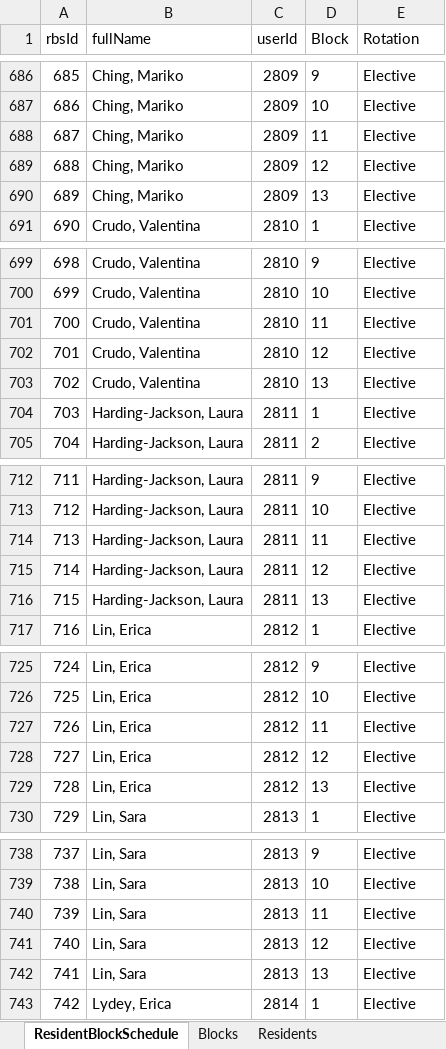
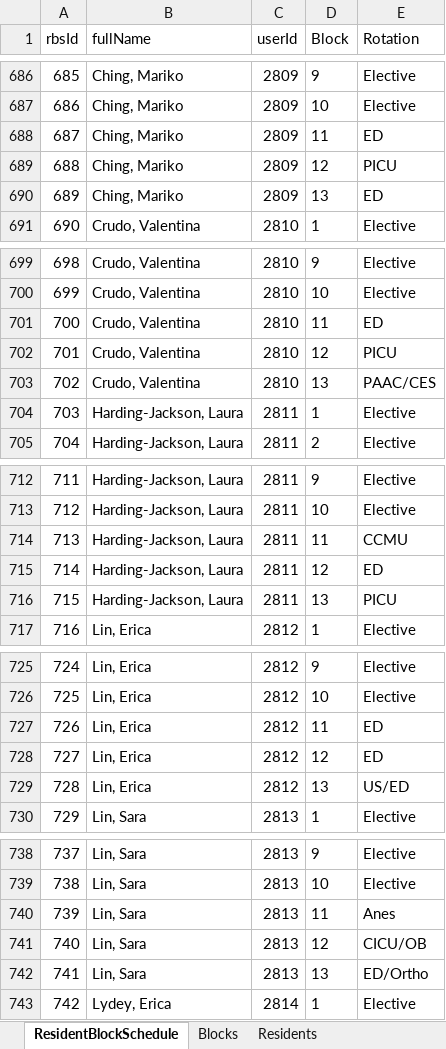
Before and after one commit to jackieff/residoodle, an Excel workbook: data/residoodle_db.xlsx, sheet ResidentBlockSchedule, drawn as a sheet; only a part is shown, gaps mark what is left out; values as stored, in another font and other column widths than the file's, no borders; table styles not drawn; the diff covers the shown part only; the diff names each change by its address in the sheet, - before the commit and + after, or states it on an @@ line.

Commit message:
Fix: adding last 3 blocks for interns

```diff
--- a/data/residoodle_db.xlsx (sheet ResidentBlockSchedule)
+++ b/data/residoodle_db.xlsx (sheet ResidentBlockSchedule)
-E688 (Rotation): Elective
+E688 (Rotation): ED
-E689 (Rotation): Elective
+E689 (Rotation): PICU
-E690 (Rotation): Elective
+E690 (Rotation): ED
-E701 (Rotation): Elective
+E701 (Rotation): ED
-E702 (Rotation): Elective
+E702 (Rotation): PICU
-E703 (Rotation): Elective
+E703 (Rotation): PAAC/CES
-E714 (Rotation): Elective
+E714 (Rotation): CCMU
-E715 (Rotation): Elective
+E715 (Rotation): ED
-E716 (Rotation): Elective
+E716 (Rotation): PICU
-E727:E728 (Rotation): Elective
+E727:E728 (Rotation): ED
-E729 (Rotation): Elective
+E729 (Rotation): US/ED
-E740 (Rotation): Elective
+E740 (Rotation): Anes
-E741 (Rotation): Elective
+E741 (Rotation): CICU/OB
-E742 (Rotation): Elective
+E742 (Rotation): ED/Ortho
```
Also changed, not shown: 39 edited cells elsewhere in this sheet.
